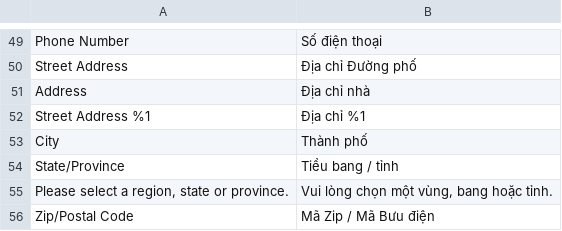
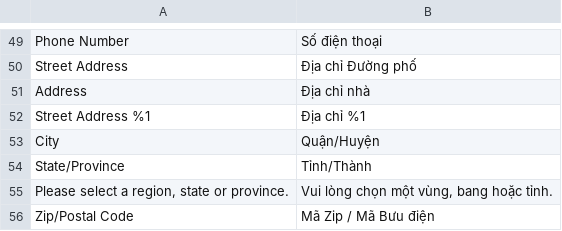
Before and after one commit to rosalynshop/rosalynshop, a CSV file: app/code/Mageplaza/SocialLogin/i18n/vi_VN.csv, drawn as a sheet; only a part is shown, gaps mark what is left out.

```diff
--- a/app/code/Mageplaza/SocialLogin/i18n/vi_VN.csv
+++ b/app/code/Mageplaza/SocialLogin/i18n/vi_VN.csv
@@ -52,4 +52,4 @@
 "Street Address %1","Địa chỉ %1"
-"City","Thành phố"
-"State/Province","Tiểu bang / tỉnh"
+"City","Quận/Huyện"
+"State/Province","Tỉnh/Thành"
 "Please select a region, state or province.","Vui lòng chọn một vùng, bang hoặc tỉnh."
```
Also changed, not shown: app/code/Aheadworks/OneStepCheckout/i18n/vi_VN.csv, app/design/frontend/MageBig/martfury/layout01/i18n/vi_VN.csv, 20 other files.
